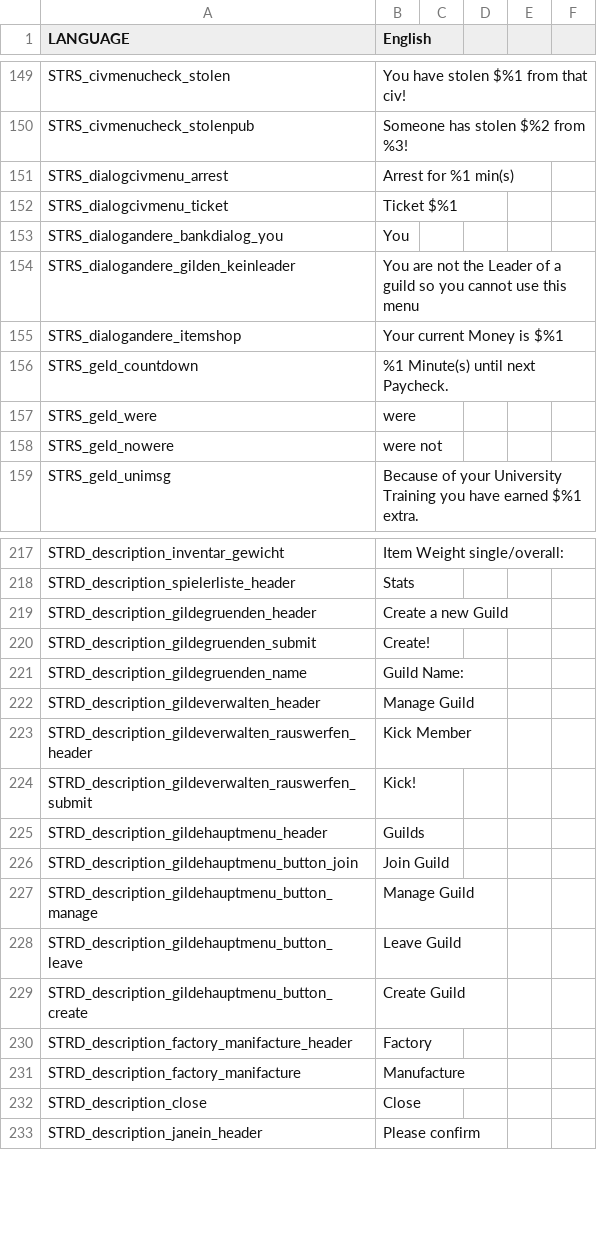
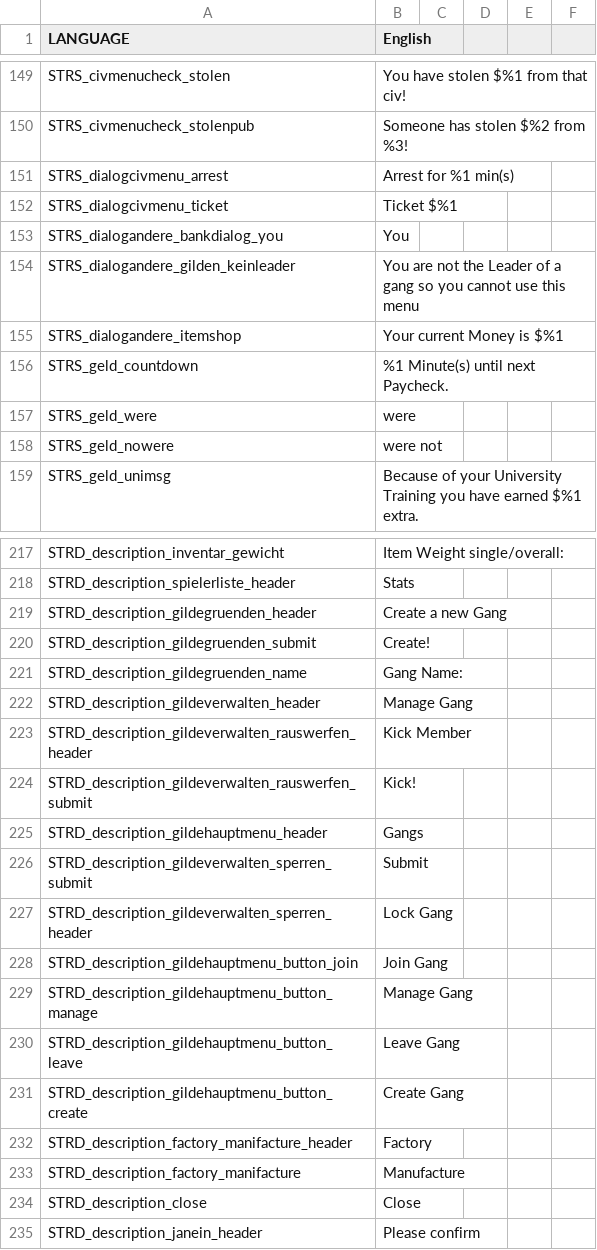
Before and after one commit to WeedMachine/TwoPointZero, a CSV file: stringtable.csv, drawn as a sheet; only a part is shown, gaps mark what is left out.

Commit message:
Change: Fixed Varouis Bugs
Reason: A Few Bugs fixed, String Table entires missing,
Breifing Load in, Increased the Mack truck prices

```diff
--- a/stringtable.csv
+++ b/stringtable.csv
@@ -153,3 +153,3 @@ STRS_dialogcivmenu_ticket,Ticket  $%1,,,,,
 STRS_dialogandere_bankdialog_you,You,,,,,
-STRS_dialogandere_gilden_keinleader,You are not the Leader of a guild so you cannot use this menu,,,,,
+STRS_dialogandere_gilden_keinleader,You are not the Leader of a gang so you cannot use this menu,,,,,
 STRS_dialogandere_itemshop,Your current Money is $%1,,,,,
@@ -218,13 +218,15 @@ STRD_description_inventar_gewicht,Item Weight single/overall:,,,,,
 STRD_description_spielerliste_header,Stats,,,,,
-STRD_description_gildegruenden_header,Create a new Guild,,,,,
+STRD_description_gildegruenden_header,Create a new Gang,,,,,
 STRD_description_gildegruenden_submit,Create!,,,,,
-STRD_description_gildegruenden_name,Guild Name:,,,,,
-STRD_description_gildeverwalten_header,Manage Guild,,,,,
+STRD_description_gildegruenden_name,Gang Name:,,,,,
+STRD_description_gildeverwalten_header,Manage Gang,,,,,
 STRD_description_gildeverwalten_rauswerfen_header,Kick Member,,,,,
 STRD_description_gildeverwalten_rauswerfen_submit,Kick!,,,,,
-STRD_description_gildehauptmenu_header,Guilds,,,,,
-STRD_description_gildehauptmenu_button_join,Join Guild,,,,,
-STRD_description_gildehauptmenu_button_manage,Manage Guild,,,,,
-STRD_description_gildehauptmenu_button_leave,Leave Guild,,,,,
-STRD_description_gildehauptmenu_button_create,Create Guild,,,,,
+STRD_description_gildehauptmenu_header,Gangs,,,,,
+STRD_description_gildeverwalten_sperren_submit,Submit,,,,,
+STRD_description_gildeverwalten_sperren_header,Lock Gang,,,,,
+STRD_description_gildehauptmenu_button_join,Join Gang,,,,,
+STRD_description_gildehauptmenu_button_manage,Manage Gang,,,,,
+STRD_description_gildehauptmenu_button_leave,Leave Gang,,,,,
+STRD_description_gildehauptmenu_button_create,Create Gang,,,,,
 STRD_description_factory_manifacture_header,Factory,,,,,
```
Also changed, not shown: 6 other files.
